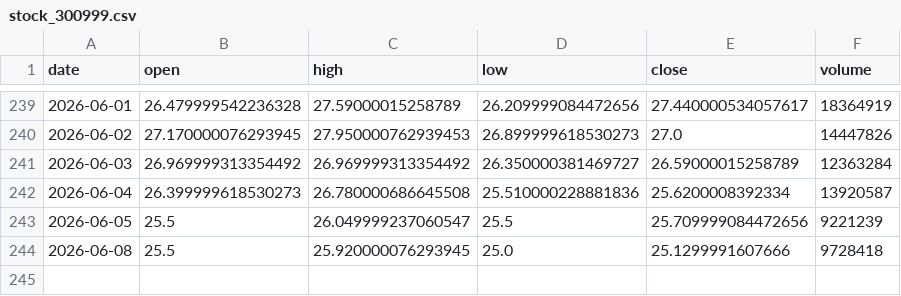
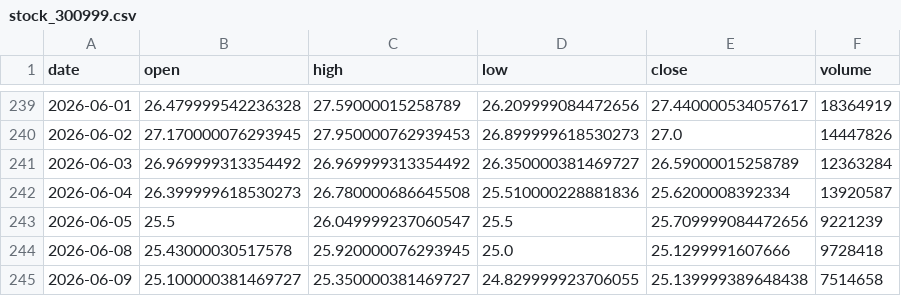
Before and after one commit to Luo923/stock-data-fetcher, a CSV file: data/stock_300999.csv, drawn as a sheet; only a part is shown, gaps mark what is left out.

```diff
--- a/data/stock_300999.csv
+++ b/data/stock_300999.csv
@@ -243,2 +243,3 @@ date,open,high,low,close,volume
 2026-06-05,25.5,26.049999237060547,25.5,25.709999084472656,9221239
-2026-06-08,25.5,25.920000076293945,25.0,25.1299991607666,9728418
+2026-06-08,25.43000030517578,25.920000076293945,25.0,25.1299991607666,9728418
+2026-06-09,25.100000381469727,25.350000381469727,24.829999923706055,25.139999389648438,7514658
```
Also changed, not shown: data/stock_002475.csv, data/stock_300570.csv, 36 other files.
